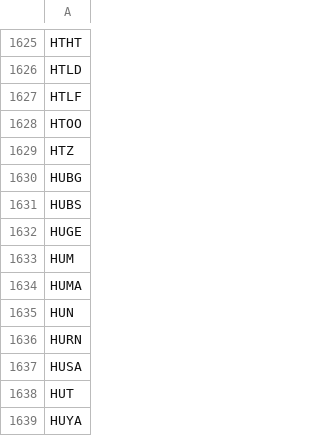
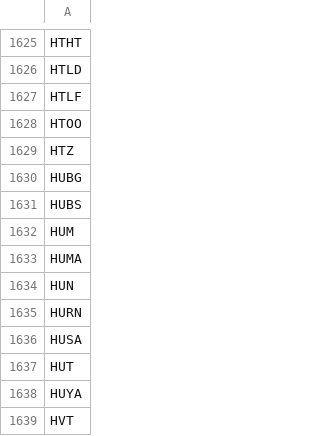
Before and after one commit to melder/symbols_options_csvs, a CSV file: monthlies.csv, drawn as a sheet; only a part is shown, gaps mark what is left out; the shorter side is filled out with more unchanged rows.

```diff
--- a/monthlies.csv
+++ b/monthlies.csv
@@ -1631,3 +1631,2 @@ HUBG
 HUBS
-HUGE
 HUM
```
Also changed, not shown: options.csv, options_weeklies.csv, 1 other file.
